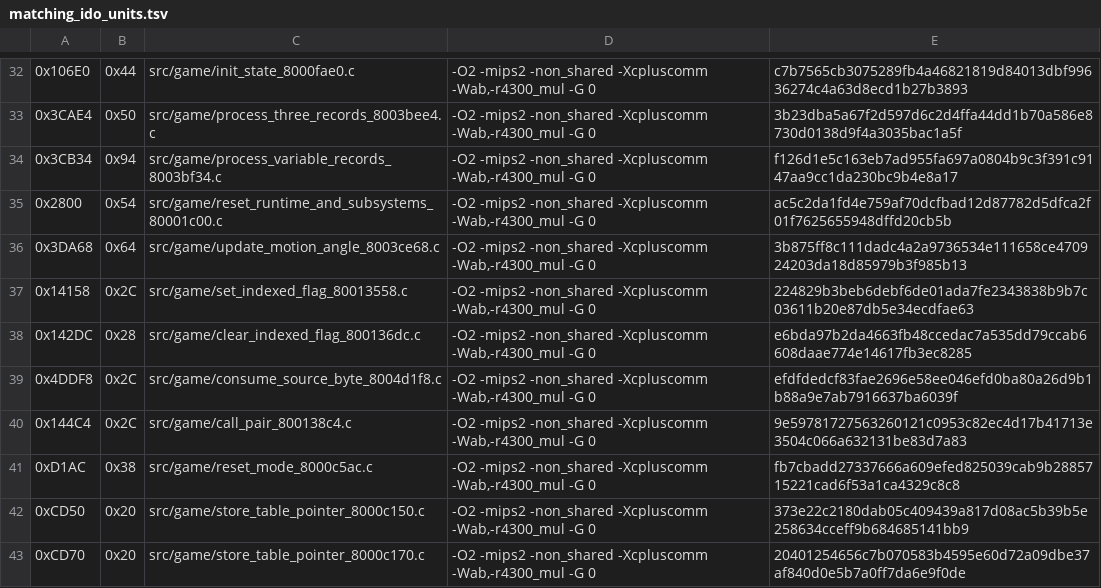
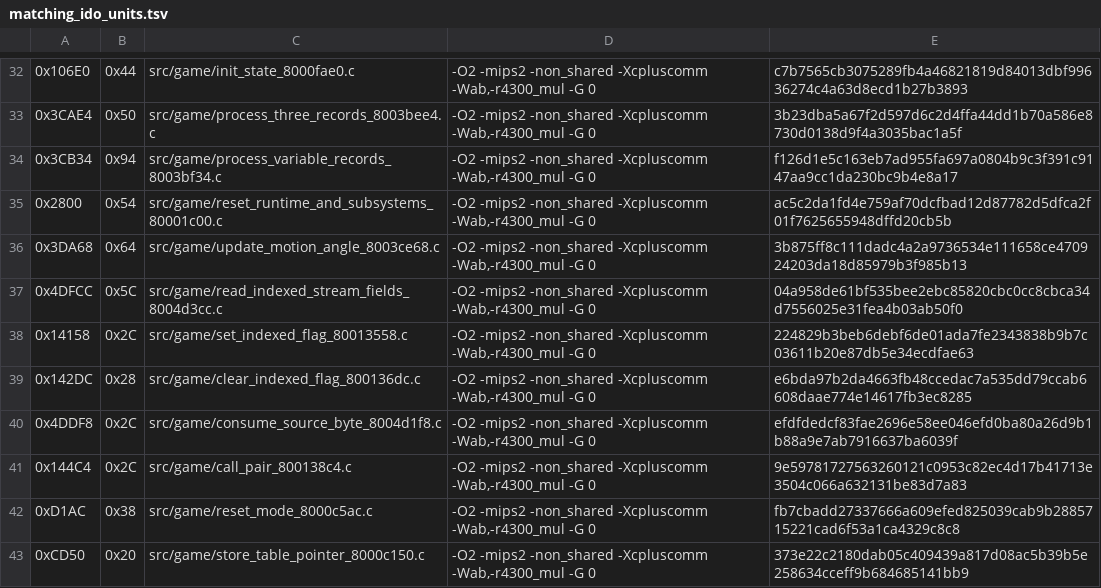
Before and after one commit to TheGh0stShip/Nagano-Winter-Olympics-98-N64, a TSV file: config/us/matching_ido_units.tsv, drawn as a sheet; only a part is shown, gaps mark what is left out; the shorter side is filled out with more unchanged rows; the diff names each change by its address in the sheet, - before the commit and + after, or states it on an @@ line.

Commit message:
Match indexed stream field reader

```diff
--- a/config/us/matching_ido_units.tsv
+++ b/config/us/matching_ido_units.tsv
+row 37: 0x4DFCC | 0x5C | src/game/read_indexed_stream_fields_8004d3cc.c | -O2 -mips2 -non_shared -Xcpluscomm -Wab,-r4300_mul -G 0 | 04a958de61bf535bee2ebc85820cbc0cc8cbca34d7556025e31fea4b03ab50f0
```
Also changed, not shown: 5 other files.
